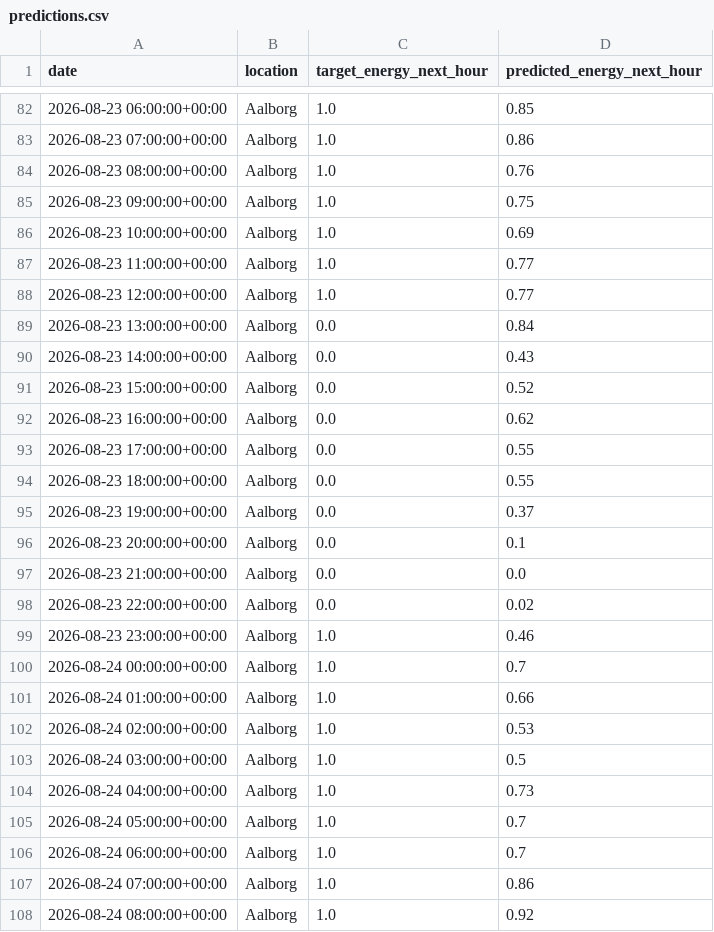
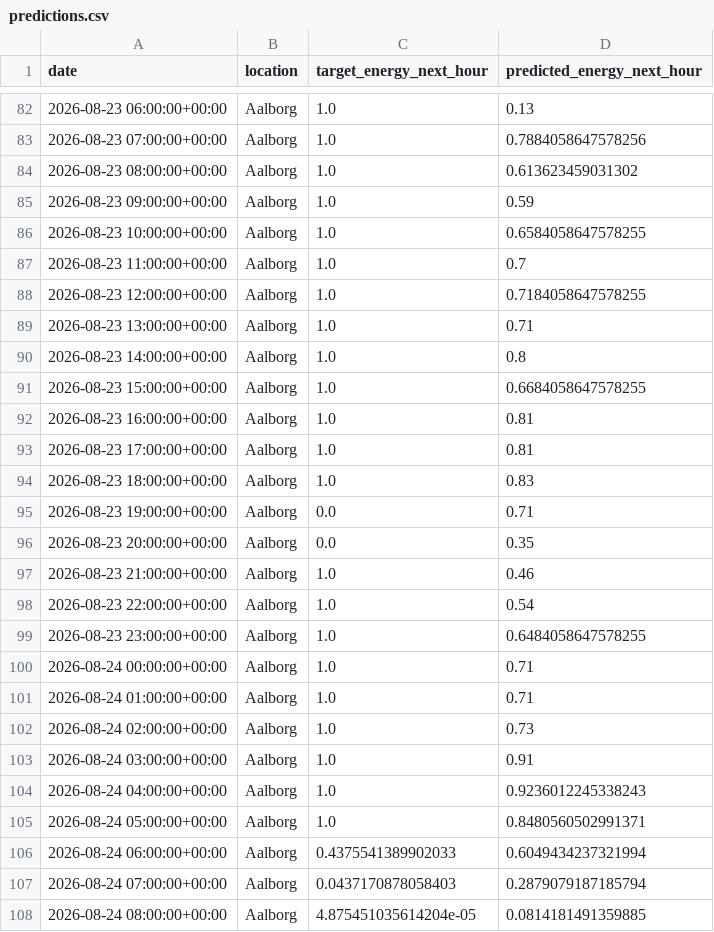
Before and after one commit to albuter99/wind-energy-mlops-pipeline, a CSV file: artifacts/predictions/predictions.csv, drawn as a sheet; only a part is shown, gaps mark what is left out; the diff covers the shown part only.

```diff
--- a/artifacts/predictions/predictions.csv
+++ b/artifacts/predictions/predictions.csv
@@ -82,27 +82,27 @@ date,location,target_energy_next_hour,predicted_energy_next_hour
-2026-08-23 06:00:00+00:00,Aalborg,1.0,0.85
-2026-08-23 07:00:00+00:00,Aalborg,1.0,0.86
-2026-08-23 08:00:00+00:00,Aalborg,1.0,0.76
-2026-08-23 09:00:00+00:00,Aalborg,1.0,0.75
-2026-08-23 10:00:00+00:00,Aalborg,1.0,0.69
-2026-08-23 11:00:00+00:00,Aalborg,1.0,0.77
-2026-08-23 12:00:00+00:00,Aalborg,1.0,0.77
-2026-08-23 13:00:00+00:00,Aalborg,0.0,0.84
-2026-08-23 14:00:00+00:00,Aalborg,0.0,0.43
-2026-08-23 15:00:00+00:00,Aalborg,0.0,0.52
-2026-08-23 16:00:00+00:00,Aalborg,0.0,0.62
-2026-08-23 17:00:00+00:00,Aalborg,0.0,0.55
-2026-08-23 18:00:00+00:00,Aalborg,0.0,0.55
-2026-08-23 19:00:00+00:00,Aalborg,0.0,0.37
-2026-08-23 20:00:00+00:00,Aalborg,0.0,0.1
-2026-08-23 21:00:00+00:00,Aalborg,0.0,0.0
-2026-08-23 22:00:00+00:00,Aalborg,0.0,0.02
-2026-08-23 23:00:00+00:00,Aalborg,1.0,0.46
-2026-08-24 00:00:00+00:00,Aalborg,1.0,0.7
-2026-08-24 01:00:00+00:00,Aalborg,1.0,0.66
-2026-08-24 02:00:00+00:00,Aalborg,1.0,0.53
-2026-08-24 03:00:00+00:00,Aalborg,1.0,0.5
-2026-08-24 04:00:00+00:00,Aalborg,1.0,0.73
-2026-08-24 05:00:00+00:00,Aalborg,1.0,0.7
-2026-08-24 06:00:00+00:00,Aalborg,1.0,0.7
-2026-08-24 07:00:00+00:00,Aalborg,1.0,0.86
-2026-08-24 08:00:00+00:00,Aalborg,1.0,0.92
+2026-08-23 06:00:00+00:00,Aalborg,1.0,0.13
+2026-08-23 07:00:00+00:00,Aalborg,1.0,0.7884058647578256
+2026-08-23 08:00:00+00:00,Aalborg,1.0,0.613623459031302
+2026-08-23 09:00:00+00:00,Aalborg,1.0,0.59
+2026-08-23 10:00:00+00:00,Aalborg,1.0,0.6584058647578255
+2026-08-23 11:00:00+00:00,Aalborg,1.0,0.7
+2026-08-23 12:00:00+00:00,Aalborg,1.0,0.7184058647578255
+2026-08-23 13:00:00+00:00,Aalborg,1.0,0.71
+2026-08-23 14:00:00+00:00,Aalborg,1.0,0.8
+2026-08-23 15:00:00+00:00,Aalborg,1.0,0.6684058647578255
+2026-08-23 16:00:00+00:00,Aalborg,1.0,0.81
+2026-08-23 17:00:00+00:00,Aalborg,1.0,0.81
+2026-08-23 18:00:00+00:00,Aalborg,1.0,0.83
+2026-08-23 19:00:00+00:00,Aalborg,0.0,0.71
+2026-08-23 20:00:00+00:00,Aalborg,0.0,0.35
+2026-08-23 21:00:00+00:00,Aalborg,1.0,0.46
+2026-08-23 22:00:00+00:00,Aalborg,1.0,0.54
+2026-08-23 23:00:00+00:00,Aalborg,1.0,0.6484058647578255
+2026-08-24 00:00:00+00:00,Aalborg,1.0,0.71
+2026-08-24 01:00:00+00:00,Aalborg,1.0,0.71
+2026-08-24 02:00:00+00:00,Aalborg,1.0,0.73
+2026-08-24 03:00:00+00:00,Aalborg,1.0,0.91
+2026-08-24 04:00:00+00:00,Aalborg,1.0,0.9236012245338243
+2026-08-24 05:00:00+00:00,Aalborg,1.0,0.8480560502991371
+2026-08-24 06:00:00+00:00,Aalborg,0.4375541389902033,0.6049434237321994
+2026-08-24 07:00:00+00:00,Aalborg,0.0437170878058403,0.2879079187185794
+2026-08-24 08:00:00+00:00,Aalborg,4.875451035614204e-05,0.0814181491359885
```
Also changed, not shown: 149 edited cells elsewhere in this file, artifacts/features/weather_forecast_features.csv, artifacts/processed/weather_forecast.csv, 5 other files.
